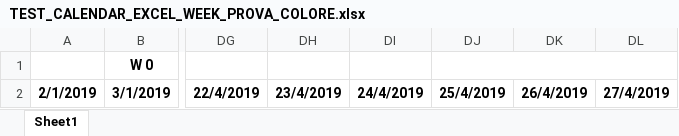
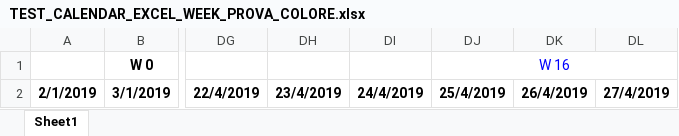
Before and after one commit to MatteoPizzinato/Windows_form_app, an Excel workbook: windows_form_app/TEST_CALENDAR_EXCEL_WEEK_PROVA_COLORE.xlsx, sheet Sheet1, drawn as a sheet; only a part is shown, gaps mark what is left out; values as stored, in another font and other column widths than the file's, no borders; the diff names each change by its address in the sheet, - before the commit and + after, or states it on an @@ line.

```diff
--- a/windows_form_app/TEST_CALENDAR_EXCEL_WEEK_PROVA_COLORE.xlsx (sheet Sheet1)
+++ b/windows_form_app/TEST_CALENDAR_EXCEL_WEEK_PROVA_COLORE.xlsx (sheet Sheet1)
-DJ1: (empty)
+DJ1: W 16
```
Also changed, not shown: windows_form_app/ConditionalFormatColorScale.xlsx, 9 other files.
